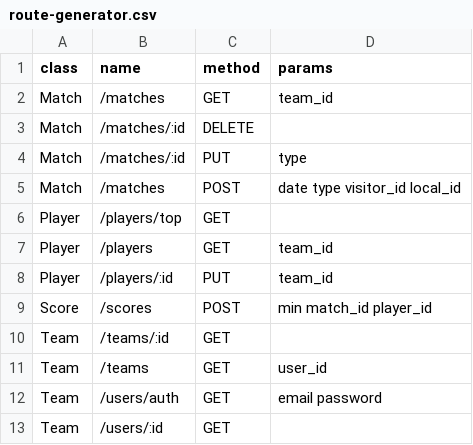
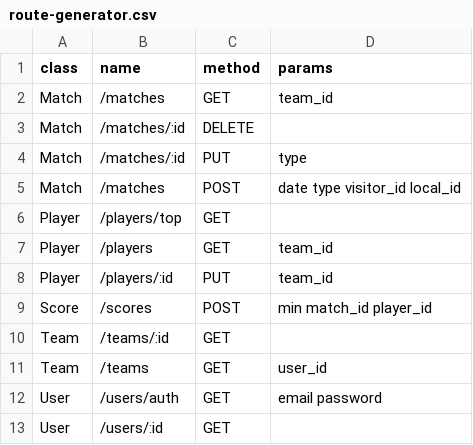
Before and after one commit to erick-rivas/nodejs-api-reference, a CSV file: assets/dev/route-generator.csv, drawn as a sheet.

Commit message:
:astonished: Start react generators

```diff
--- a/assets/dev/route-generator.csv
+++ b/assets/dev/route-generator.csv
@@ -11,3 +11,3 @@ Team,/teams/:id,GET,
 Team,/teams,GET,user_id
-Team,/users/auth,GET,"email	password"
-Team,/users/:id,GET,
+User,/users/auth,GET,"email	password"
+User,/users/:id,GET,
```
Also changed, not shown: 14 other files.
